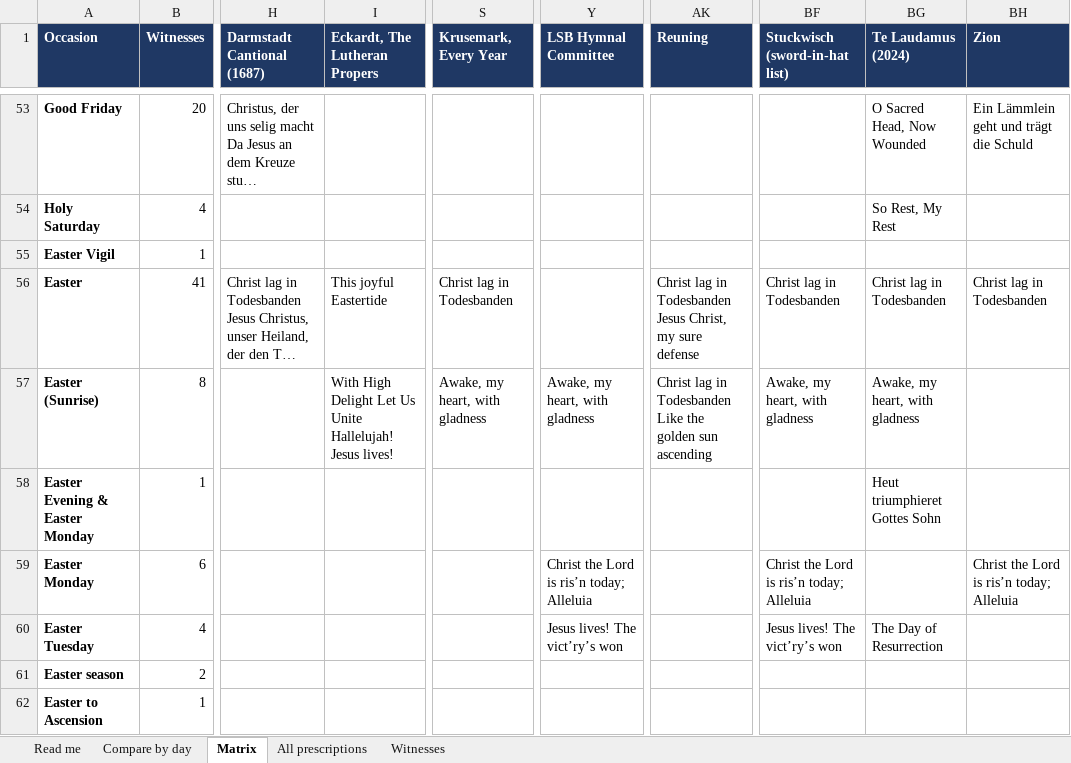
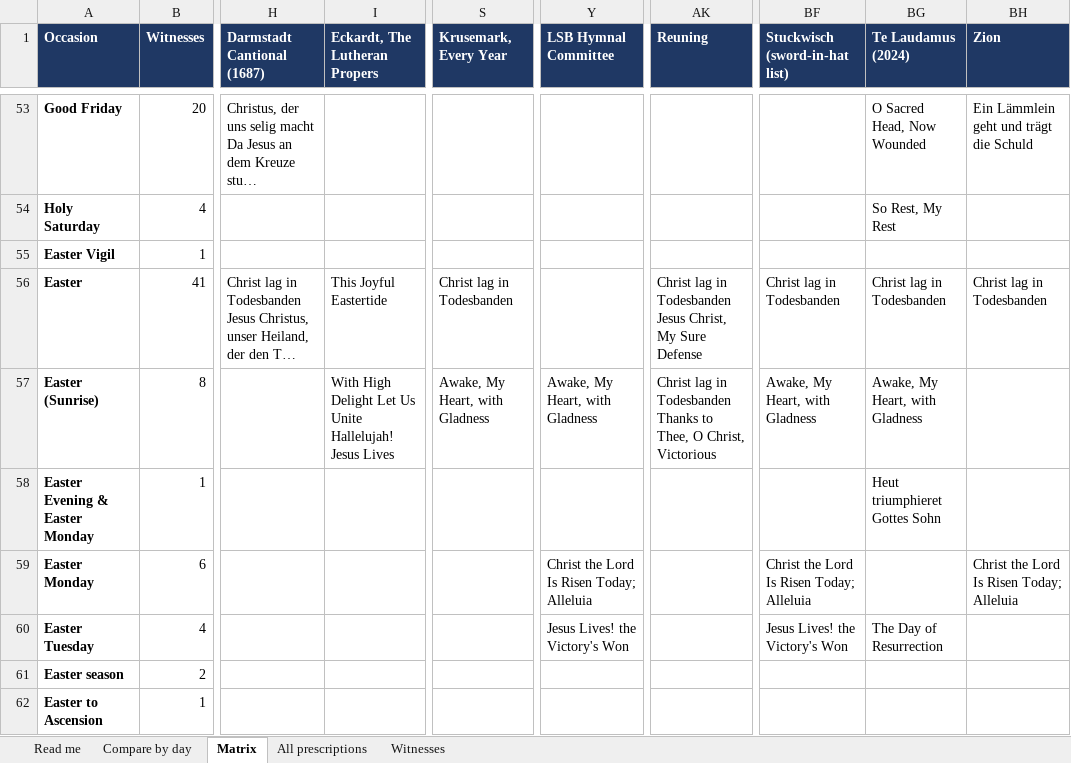
Before and after one commit to sethkasten/sehling-corpus, an Excel workbook: hymns.xlsx, sheet Matrix, drawn as a sheet; only a part is shown, gaps mark what is left out; long unchanged cells end in …; values as stored, in another font and other column widths than the file's, no borders; ↵ is a line break in a cell; the diff covers the shown part only; the diff names each change by its address in the sheet, - before the commit and + after, or states it on an @@ line.

```diff
--- a/hymns.xlsx (sheet Matrix)
+++ b/hymns.xlsx (sheet Matrix)
-I56 (Eckardt, The Lutheran Propers): This joyful Eastertide
+I56 (Eckardt, The Lutheran Propers): This Joyful Eastertide
-AK56 (Reuning): …Jesus Christ, my sure defense
+AK56 (Reuning): …Jesus Christ, My Sure Defense
-I57 (Eckardt, The Lutheran Propers): …Hallelujah! Jesus lives!
+I57 (Eckardt, The Lutheran Propers): …Hallelujah! Jesus Lives
-S57 (Krusemark, Every Year): Awake, my heart, with gladness
+S57 (Krusemark, Every Year): Awake, My Heart, with Gladness
-Y57 (LSB Hymnal Committee): Awake, my heart, with gladness
+Y57 (LSB Hymnal Committee): Awake, My Heart, with Gladness
-AK57 (Reuning): …in Todesbanden ↵ Like the golden sun ascending
+AK57 (Reuning): …in Todesbanden ↵ Thanks to Thee, O Christ, Victorious
-BF57 (Stuckwisch (sword-in-hat list)): Awake, my heart, with gladness
+BF57 (Stuckwisch (sword-in-hat list)): Awake, My Heart, with Gladness
-BG57 (Te Laudamus (2024)): Awake, my heart, with gladness
+BG57 (Te Laudamus (2024)): Awake, My Heart, with Gladness
-Y59 (LSB Hymnal Committee): Christ the Lord is ris’n today; Alleluia
+Y59 (LSB Hymnal Committee): Christ the Lord Is Risen Today; Alleluia
-BF59 (Stuckwisch (sword-in-hat list)): Christ the Lord is ris’n today; Alleluia
+BF59 (Stuckwisch (sword-in-hat list)): Christ the Lord Is Risen Today; Alleluia
-BH59 (Zion): Christ the Lord is ris’n today; Alleluia
+BH59 (Zion): Christ the Lord Is Risen Today; Alleluia
-Y60 (LSB Hymnal Committee): Jesus lives! The vict’ry’s won
+Y60 (LSB Hymnal Committee): Jesus Lives! the Victory's Won
-BF60 (Stuckwisch (sword-in-hat list)): Jesus lives! The vict’ry’s won
+BF60 (Stuckwisch (sword-in-hat list)): Jesus Lives! the Victory's Won
```
Also changed, not shown: 249 edited cells elsewhere in this sheet, sheet Compare by day, sheet All prescriptions, 3 other files.
